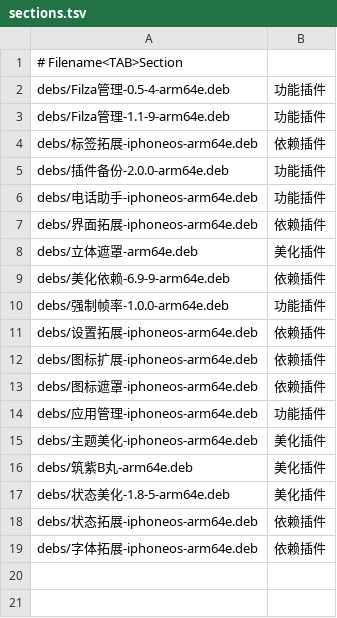
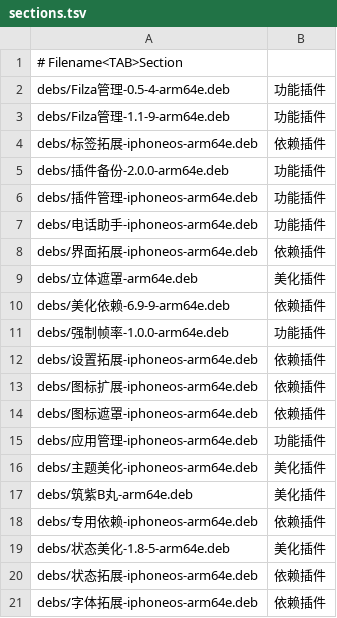
Before and after one commit to 154328106/repo, a TSV file: config/sections.tsv, drawn as a sheet; the diff names each change by its address in the sheet, - before the commit and + after, or states it on an @@ line.

```diff
--- a/config/sections.tsv
+++ b/config/sections.tsv
+row 6: debs/插件管理-iphoneos-arm64e.deb | 功能插件
+row 18: debs/专用依赖-iphoneos-arm64e.deb | 依赖插件
```
Also changed, not shown: 2 other files.
